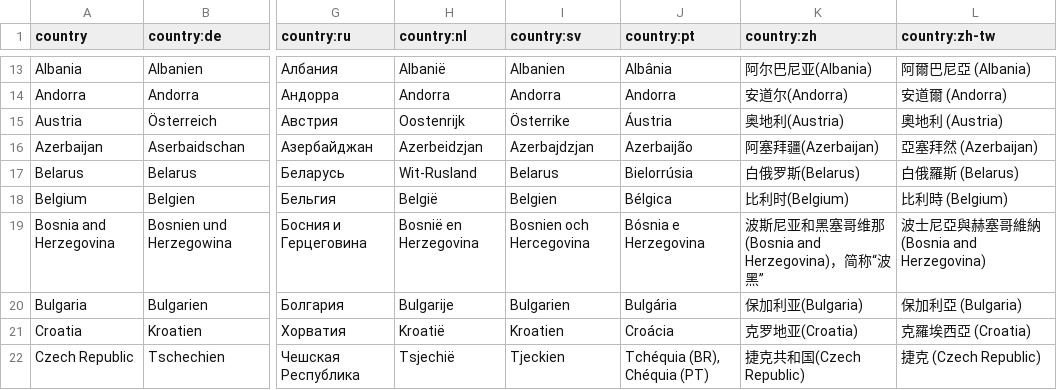
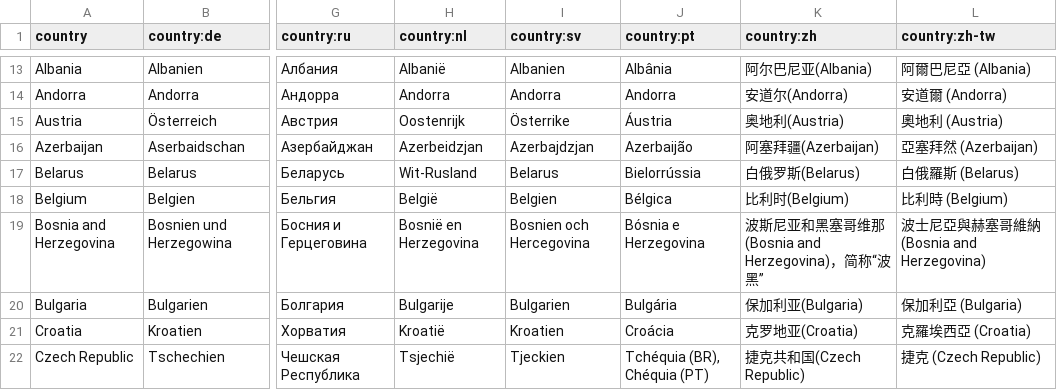
Before and after one commit to anki-geo/ultimate-geography, a CSV file: src/data/country.csv, drawn as a sheet; only a part is shown, gaps mark what is left out; the diff names each change by its address in the sheet, - before the commit and + after, or states it on an @@ line.

Commit message:
Fix typo for Belarus in Portuguese translation
"Bielorrúsia" -> "Bielorrússia"

```diff
--- a/src/data/country.csv
+++ b/src/data/country.csv
-J17 (country:pt): Bielorrúsia
+J17 (country:pt): Bielorrússia
```
